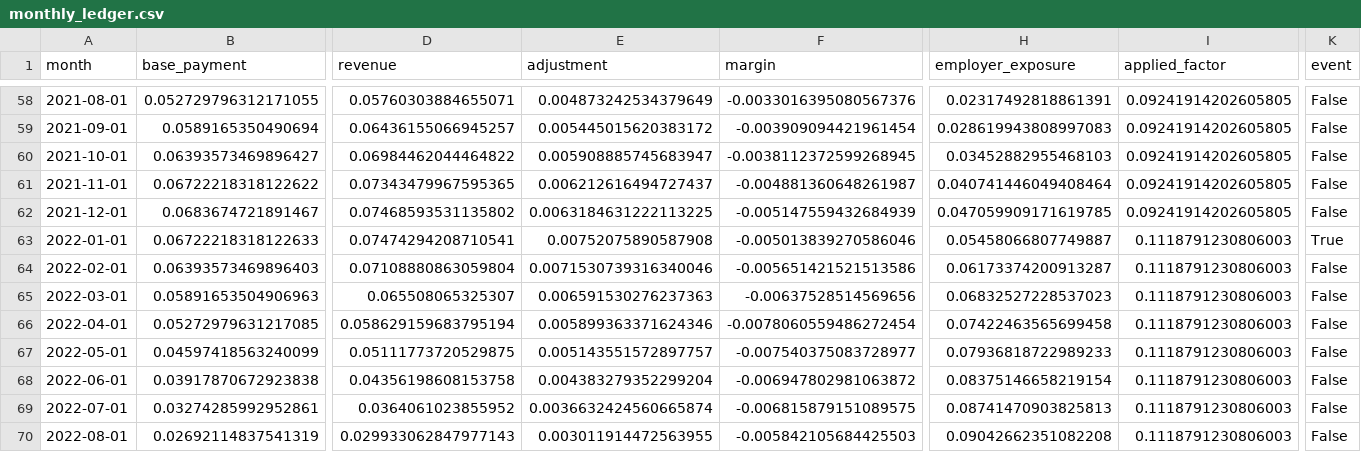
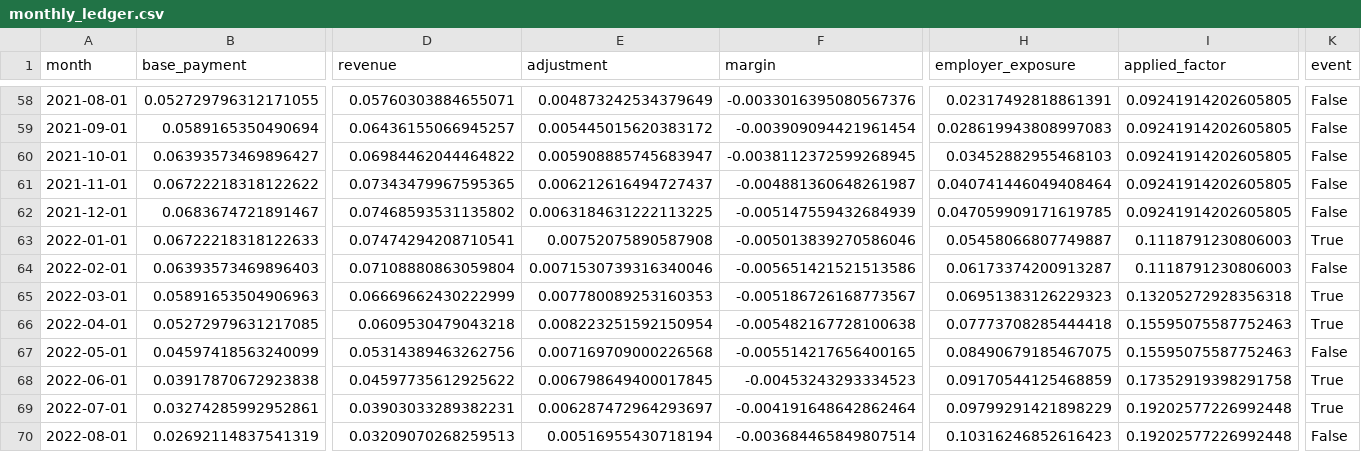
Before and after one commit to gavacharles/DAM_Adaptive_Governance_Paper, a CSV file: results/tables/monthly_ledger.csv, drawn as a sheet; only a part is shown, gaps mark what is left out; the diff covers the shown part only; the diff names each change by its address in the sheet, - before the commit and + after, or states it on an @@ line.

```diff
--- a/results/tables/monthly_ledger.csv
+++ b/results/tables/monthly_ledger.csv
-D65 (revenue): 0.065508065325307
+D65 (revenue): 0.06669662430222999
-E65 (adjustment): 0.006591530276237363
+E65 (adjustment): 0.007780089253160353
-F65 (margin): -0.00637528514569656
+F65 (margin): -0.005186726168773567
-H65 (employer_exposure): 0.06832527228537023
+H65 (employer_exposure): 0.06951383126229323
-I65 (applied_factor): 0.1118791230806003
+I65 (applied_factor): 0.13205272928356318
-K65:K66 (event): False
+K65:K66 (event): True
-D66 (revenue): 0.058629159683795194
+D66 (revenue): 0.0609530479043218
-E66 (adjustment): 0.005899363371624346
+E66 (adjustment): 0.008223251592150954
-F66 (margin): -0.0078060559486272454
+F66 (margin): -0.005482167728100638
-H66 (employer_exposure): 0.07422463565699458
+H66 (employer_exposure): 0.07773708285444418
-I66:I67 (applied_factor): 0.1118791230806003
+I66:I67 (applied_factor): 0.15595075587752463
-D67 (revenue): 0.05111773720529875
+D67 (revenue): 0.05314389463262756
-E67 (adjustment): 0.005143551572897757
+E67 (adjustment): 0.007169709000226568
-F67 (margin): -0.007540375083728977
+F67 (margin): -0.005514217656400165
-H67 (employer_exposure): 0.07936818722989233
+H67 (employer_exposure): 0.08490679185467075
-D68 (revenue): 0.04356198608153758
+D68 (revenue): 0.04597735612925622
-E68 (adjustment): 0.004383279352299204
+E68 (adjustment): 0.006798649400017845
-F68 (margin): -0.006947802981063872
+F68 (margin): -0.00453243293334523
-H68 (employer_exposure): 0.08375146658219154
+H68 (employer_exposure): 0.09170544125468859
-I68 (applied_factor): 0.1118791230806003
+I68 (applied_factor): 0.17352919398291758
-K68:K69 (event): False
+K68:K69 (event): True
-D69 (revenue): 0.0364061023855952
+D69 (revenue): 0.03903033289382231
-E69 (adjustment): 0.0036632424560665874
+E69 (adjustment): 0.006287472964293697
-F69 (margin): -0.006815879151089575
+F69 (margin): -0.004191648642862464
-H69 (employer_exposure): 0.08741470903825813
+H69 (employer_exposure): 0.09799291421898229
-I69:I70 (applied_factor): 0.1118791230806003
+I69:I70 (applied_factor): 0.19202577226992448
-D70 (revenue): 0.029933062847977143
+D70 (revenue): 0.03209070268259513
-E70 (adjustment): 0.003011914472563955
+E70 (adjustment): 0.00516955430718194
-F70 (margin): -0.005842105684425503
+F70 (margin): -0.003684465849807514
-H70 (employer_exposure): 0.09042662351082208
+H70 (employer_exposure): 0.10316246852616423
```
Also changed, not shown: 125 edited cells elsewhere in this file, results/tables/backtest_summary.csv, results/tables/monte_carlo_outperformance.csv, 18 other files.
